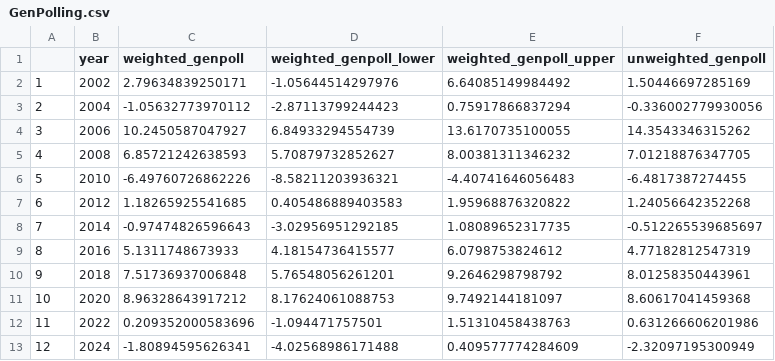
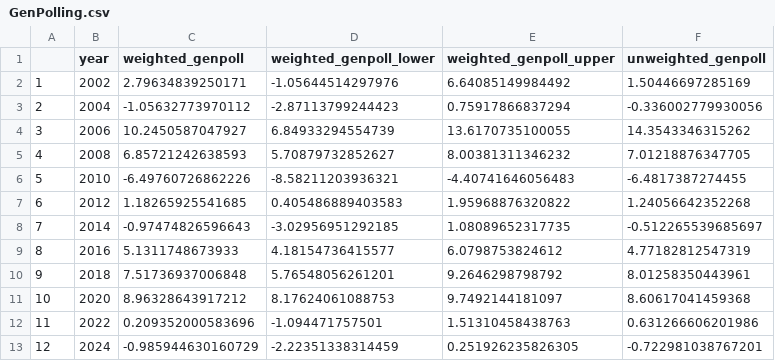
Before and after one commit to BPR-Data-Team/ElectionModel2024, a CSV file: cleaned_data/GenPolling.csv, drawn as a sheet.

```diff
--- a/cleaned_data/GenPolling.csv
+++ b/cleaned_data/GenPolling.csv
@@ -12,2 +12,2 @@
 "11",2022,0.209352000583696,-1.094471757501,1.51310458438763,0.631266606201986
-"12",2024,-1.80894595626341,-4.02568986171488,0.409577774284609,-2.32097195300949
+"12",2024,-0.985944630160729,-2.22351338314459,0.251926235826305,-0.722981038767201
```
Also changed, not shown: cleaned_data/AllPolls.csv, cleaned_data/Predictions.csv, 2 other files.
